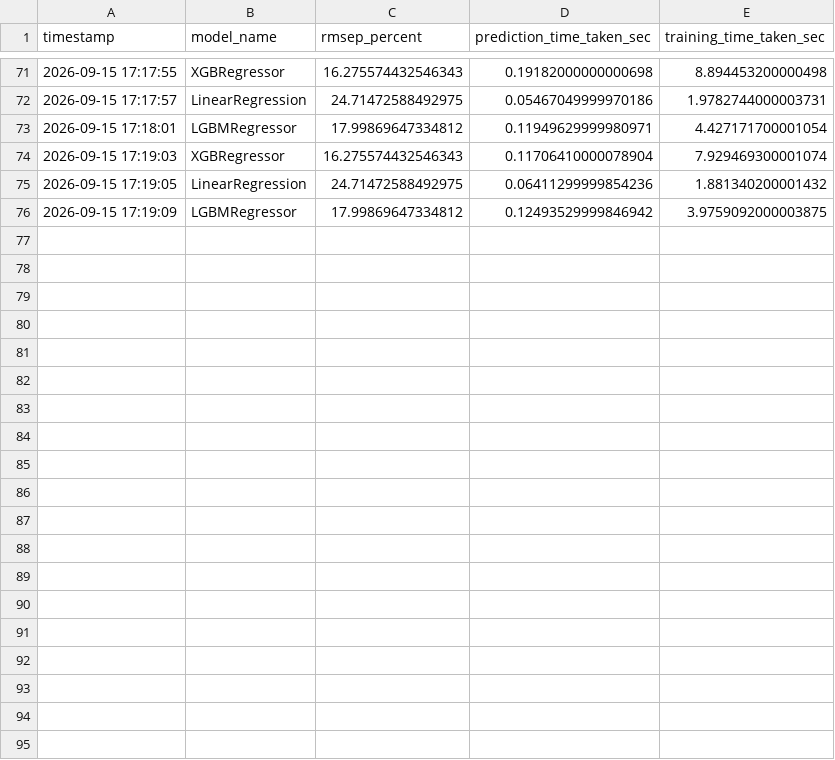
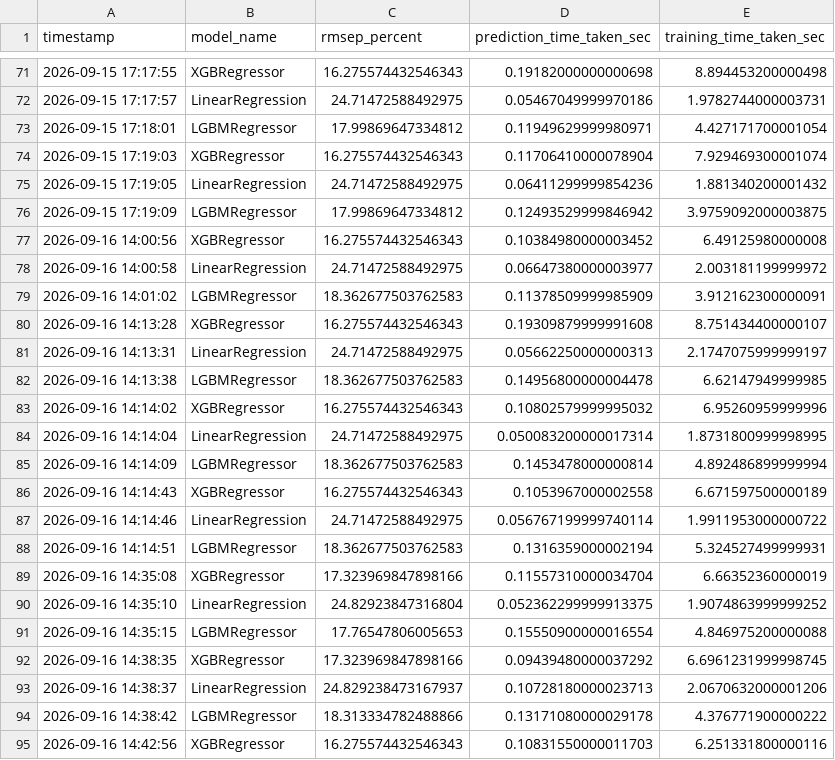
Before and after one commit to DhvanishChodavadiya/Rossmann-Demand-Forecasting, a CSV file: notebook/rmsep_score.csv, drawn as a sheet; only a part is shown, gaps mark what is left out; the diff covers the shown part only; the diff names each change by its address in the sheet, - before the commit and + after, or states it on an @@ line.

Commit message:
FE+training pipeline

```diff
--- a/notebook/rmsep_score.csv
+++ b/notebook/rmsep_score.csv
+row 77: 2026-09-16 14:00:56 | XGBRegressor | 16.275574432546343 | 0.10384980000003452 | 6.49125980000008
+row 78: 2026-09-16 14:00:58 | LinearRegression | 24.71472588492975 | 0.06647380000003977 | 2.003181199999972
+row 79: 2026-09-16 14:01:02 | LGBMRegressor | 18.362677503762583 | 0.11378509999985909 | 3.912162300000091
+row 80: 2026-09-16 14:13:28 | XGBRegressor | 16.275574432546343 | 0.19309879999991608 | 8.751434400000107
+row 81: 2026-09-16 14:13:31 | LinearRegression | 24.71472588492975 | 0.05662250000000313 | 2.1747075999999197
+row 82: 2026-09-16 14:13:38 | LGBMRegressor | 18.362677503762583 | 0.14956800000004478 | 6.62147949999985
+row 83: 2026-09-16 14:14:02 | XGBRegressor | 16.275574432546343 | 0.10802579999995032 | 6.95260959999996
+row 84: 2026-09-16 14:14:04 | LinearRegression | 24.71472588492975 | 0.050083200000017314 | 1.8731800999998995
+row 85: 2026-09-16 14:14:09 | LGBMRegressor | 18.362677503762583 | 0.1453478000000814 | 4.892486899999994
+row 86: 2026-09-16 14:14:43 | XGBRegressor | 16.275574432546343 | 0.1053967000002558 | 6.671597500000189
+row 87: 2026-09-16 14:14:46 | LinearRegression | 24.71472588492975 | 0.056767199999740114 | 1.9911953000000722
+row 88: 2026-09-16 14:14:51 | LGBMRegressor | 18.362677503762583 | 0.1316359000002194 | 5.324527499999931
+row 89: 2026-09-16 14:35:08 | XGBRegressor | 17.323969847898166 | 0.11557310000034704 | 6.66352360000019
+row 90: 2026-09-16 14:35:10 | LinearRegression | 24.82923847316804 | 0.052362299999913375 | 1.9074863999999252
+row 91: 2026-09-16 14:35:15 | LGBMRegressor | 17.76547806005653 | 0.15550900000016554 | 4.846975200000088
+row 92: 2026-09-16 14:38:35 | XGBRegressor | 17.323969847898166 | 0.09439480000037292 | 6.6961231999998745
+row 93: 2026-09-16 14:38:37 | LinearRegression | 24.829238473167937 | 0.10728180000023713 | 2.0670632000001206
+row 94: 2026-09-16 14:38:42 | LGBMRegressor | 18.313334782488866 | 0.13171080000029178 | 4.376771900000222
+row 95: 2026-09-16 14:42:56 | XGBRegressor | 16.275574432546343 | 0.10831550000011703 | 6.251331800000116
```
Also changed, not shown: 11 added rows elsewhere in this file, 5 other files.
